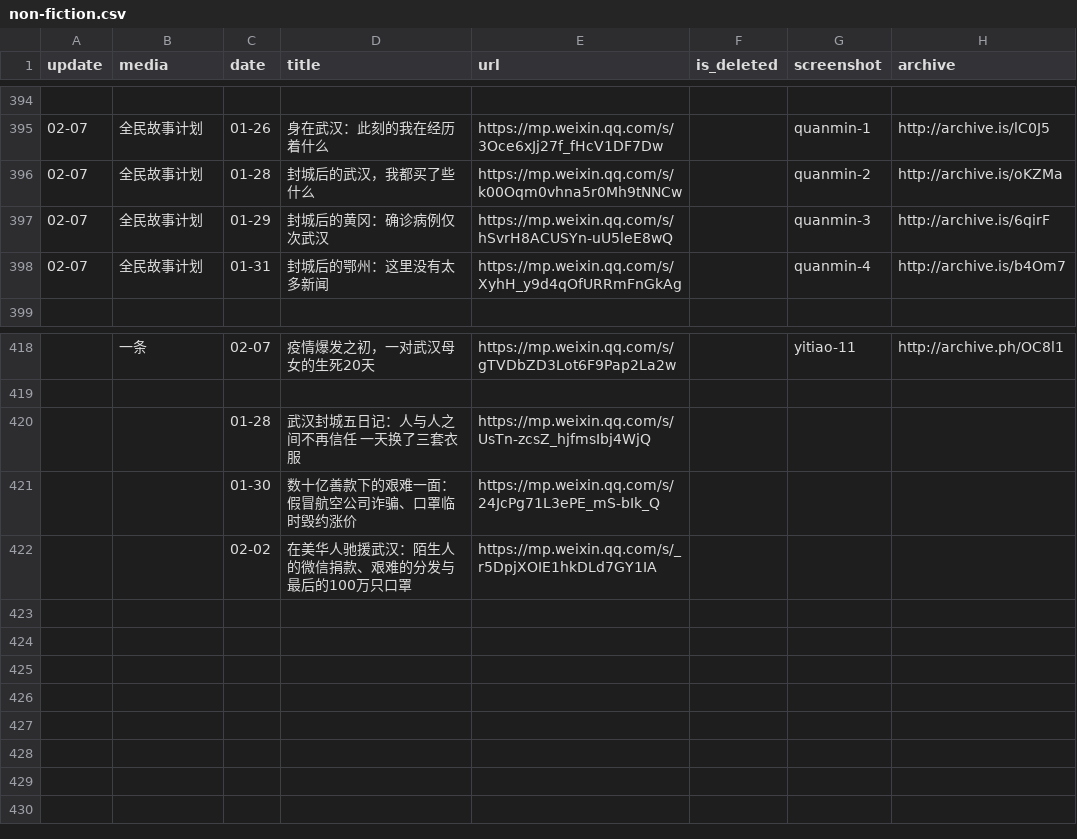
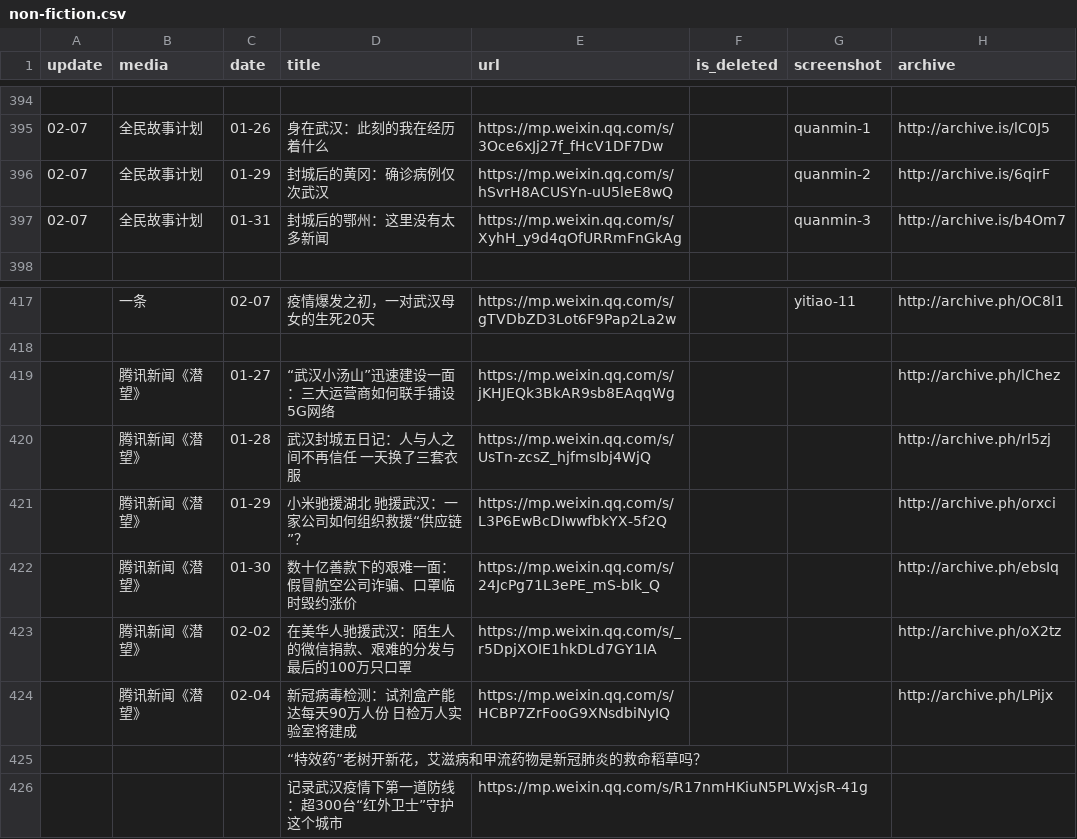
Before and after one commit to timercoin001/nCovMemory, a CSV file: data/non-fiction.csv, drawn as a sheet; only a part is shown, gaps mark what is left out.

```diff
--- a/data/non-fiction.csv
+++ b/data/non-fiction.csv
@@ -395,5 +395,4 @@ update,media,date,title,url,is_deleted,screenshot,archive
 02-07,全民故事计划,01-26,身在武汉：此刻的我在经历着什么,https://mp.weixin.qq.com/s/3Oce6xJj27f_fHcV1DF7Dw,,quanmin-1,http://archive.is/lC0J5
-02-07,全民故事计划,01-28,封城后的武汉，我都买了些什么,https://mp.weixin.qq.com/s/k00Oqm0vhna5r0Mh9tNNCw,,quanmin-2,http://archive.is/oKZMa
-02-07,全民故事计划,01-29,封城后的黄冈：确诊病例仅次武汉,https://mp.weixin.qq.com/s/hSvrH8ACUSYn-uU5leE8wQ,,quanmin-3,http://archive.is/6qirF
-02-07,全民故事计划,01-31,封城后的鄂州：这里没有太多新闻,https://mp.weixin.qq.com/s/XyhH_y9d4qOfURRmFnGkAg,,quanmin-4,http://archive.is/b4Om7
+02-07,全民故事计划,01-29,封城后的黄冈：确诊病例仅次武汉,https://mp.weixin.qq.com/s/hSvrH8ACUSYn-uU5leE8wQ,,quanmin-2,http://archive.is/6qirF
+02-07,全民故事计划,01-31,封城后的鄂州：这里没有太多新闻,https://mp.weixin.qq.com/s/XyhH_y9d4qOfURRmFnGkAg,,quanmin-3,http://archive.is/b4Om7
 ,,,,,,,
@@ -419,4 +418,9 @@ update,media,date,title,url,is_deleted,screenshot,archive
 ,,,,,,,
-,,01-28,武汉封城五日记：人与人之间不再信任 一天换了三套衣服,https://mp.weixin.qq.com/s/UsTn-zcsZ_hjfmsIbj4WjQ,,,
-,,01-30,数十亿善款下的艰难一面：假冒航空公司诈骗、口罩临时毁约涨价,https://mp.weixin.qq.com/s/24JcPg71L3ePE_mS-bIk_Q,,,
-,,02-02,在美华人驰援武汉：陌生人的微信捐款、艰难的分发与最后的100万只口罩,https://mp.weixin.qq.com/s/_r5DpjXOIE1hkDLd7GY1IA,,,
+,腾讯新闻《潜望》,01-27,“武汉小汤山”迅速建设一面：三大运营商如何联手铺设5G网络,https://mp.weixin.qq.com/s/jKHJEQk3BkAR9sb8EAqqWg,,,http://archive.ph/lChez
+,腾讯新闻《潜望》,01-28,武汉封城五日记：人与人之间不再信任 一天换了三套衣服,https://mp.weixin.qq.com/s/UsTn-zcsZ_hjfmsIbj4WjQ,,,http://archive.ph/rl5zj
+,腾讯新闻《潜望》,01-29,小米驰援湖北 驰援武汉：一家公司如何组织救援“供应链”？,https://mp.weixin.qq.com/s/L3P6EwBcDIwwfbkYX-5f2Q,,,http://archive.ph/orxci
+,腾讯新闻《潜望》,01-30,数十亿善款下的艰难一面：假冒航空公司诈骗、口罩临时毁约涨价,https://mp.weixin.qq.com/s/24JcPg71L3ePE_mS-bIk_Q,,,http://archive.ph/ebsIq
+,腾讯新闻《潜望》,02-02,在美华人驰援武汉：陌生人的微信捐款、艰难的分发与最后的100万只口罩,https://mp.weixin.qq.com/s/_r5DpjXOIE1hkDLd7GY1IA,,,http://archive.ph/oX2tz
+,腾讯新闻《潜望》,02-04,新冠病毒检测：试剂盒产能达每天90万人份 日检万人实验室将建成,https://mp.weixin.qq.com/s/HCBP7ZrFooG9XNsdbiNyIQ,,,http://archive.ph/LPijx
+,,,“特效药”老树开新花，艾滋病和甲流药物是新冠肺炎的救命稻草吗？,,,,
+,,,记录武汉疫情下第一道防线：超300台“红外卫士”守护这个城市,https://mp.weixin.qq.com/s/R17nmHKiuN5PLWxjsR-41g,,,
```
Also changed, not shown: data/narrative.csv, 19 other files.
